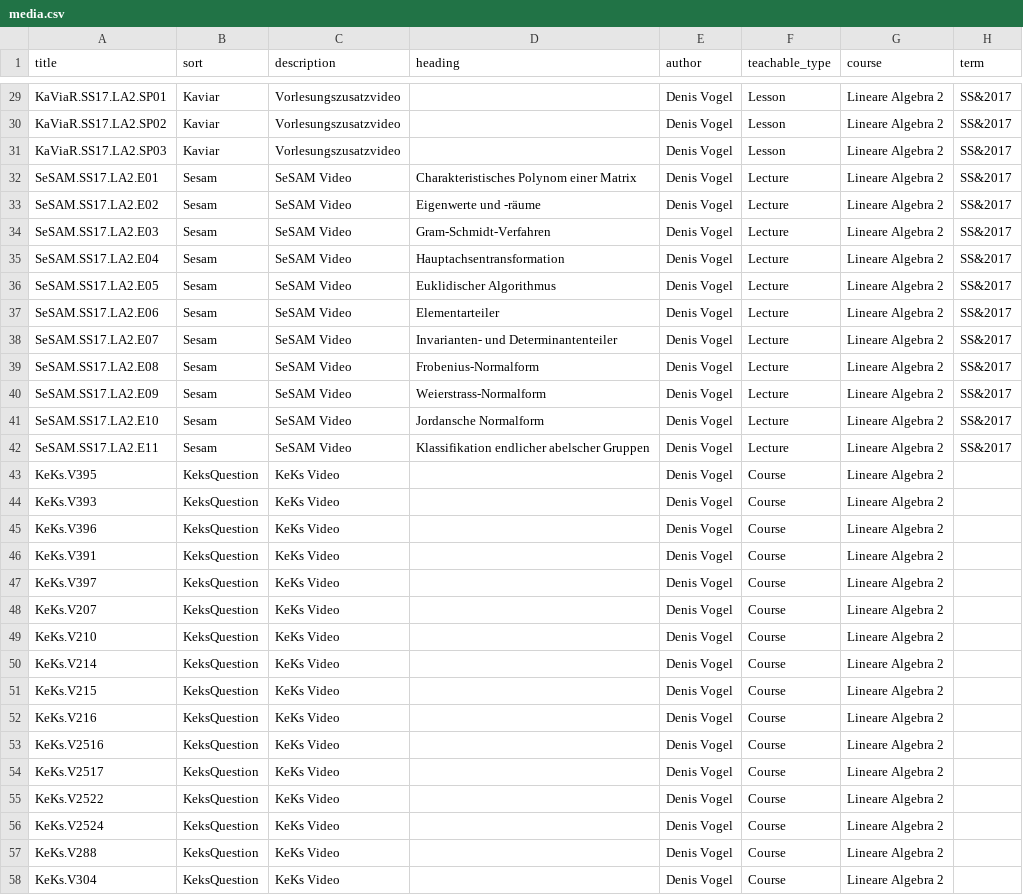
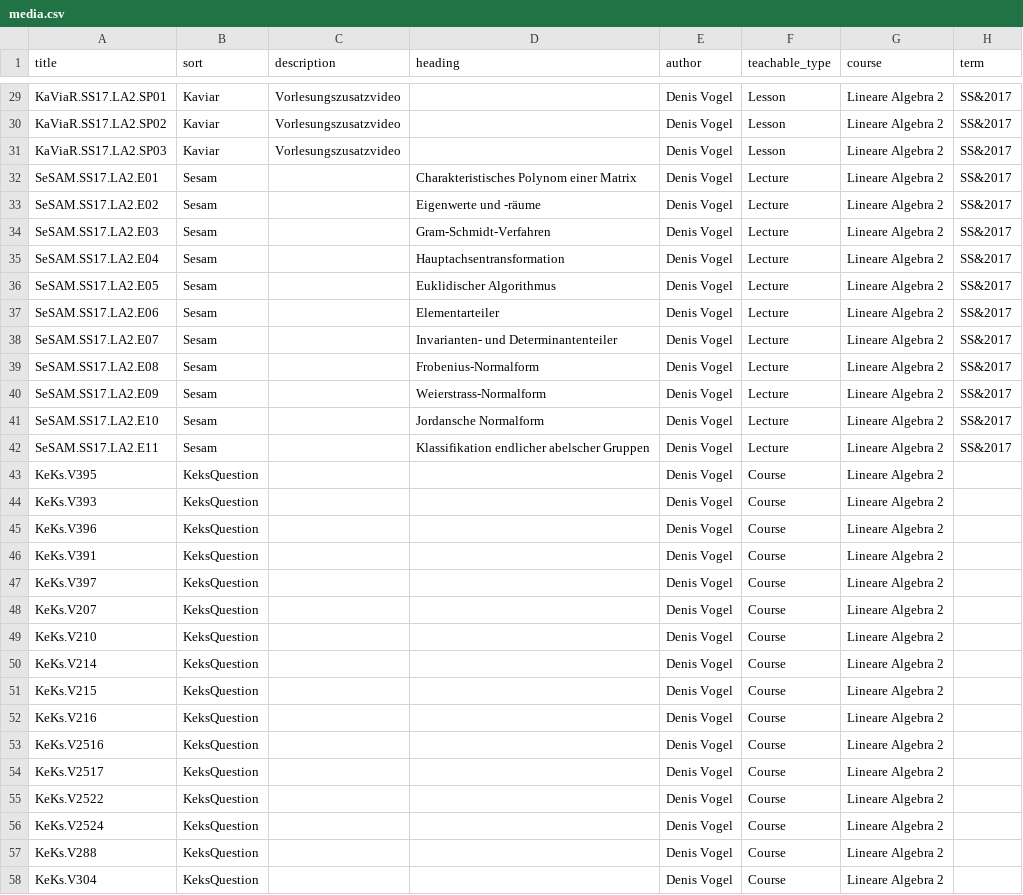
Before and after one commit to MaMpf-HD/mampf, a CSV file: db/csv/media.csv, drawn as a sheet; only a part is shown, gaps mark what is left out; the diff covers the shown part only; the diff names each change by its address in the sheet, - before the commit and + after, or states it on an @@ line.

```diff
--- a/db/csv/media.csv
+++ b/db/csv/media.csv
-C32:C42 (description): SeSAM Video
+C32:C42 (description): (empty)
-C43:C58 (description): KeKs Video
+C43:C58 (description): (empty)
```
Also changed, not shown: 39 edited cells elsewhere in this file, 7 other files.
